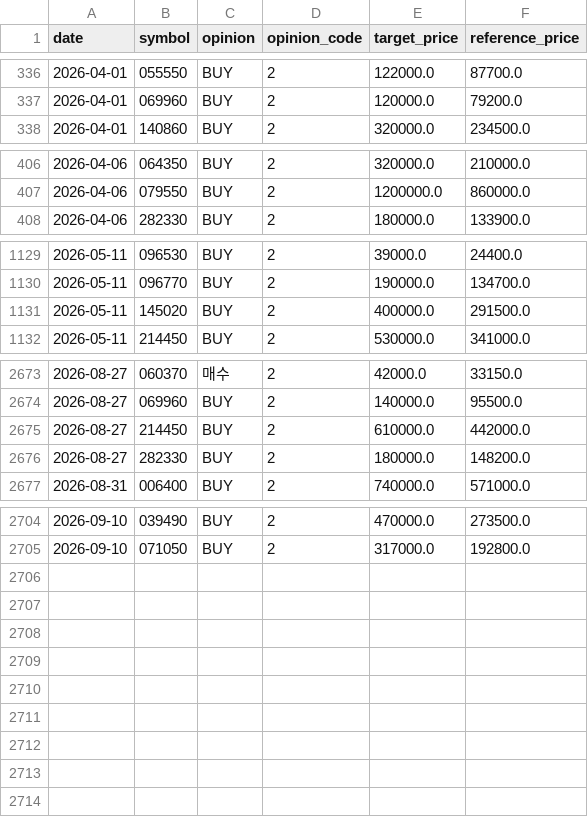
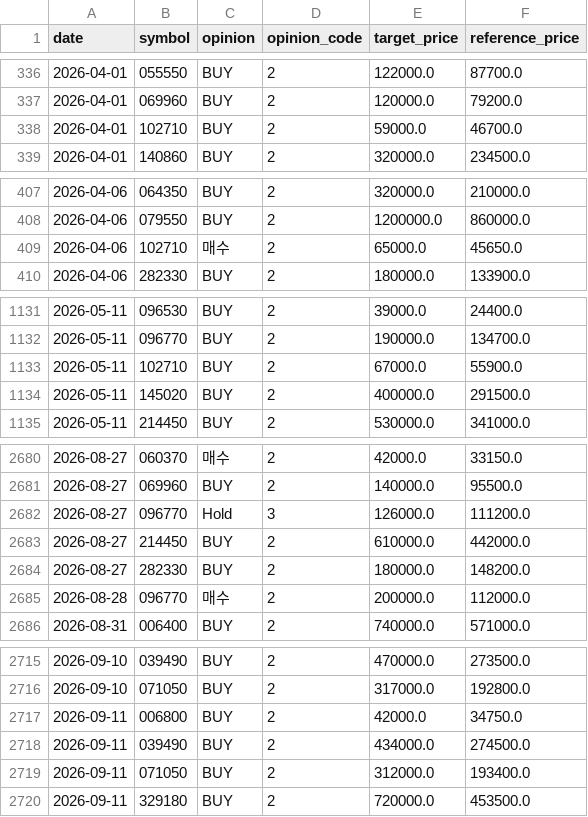
Before and after one commit to LEOSONG727/kis-foreign-flow-report, a CSV file: data/opinions.csv, drawn as a sheet; only a part is shown, gaps mark what is left out; the diff covers the shown part only; the diff names each change by its address in the sheet, - before the commit and + after, or states it on an @@ line.

```diff
--- a/data/opinions.csv
+++ b/data/opinions.csv
+row 338: 2026-04-01 | 102710 | BUY | 2 | 59000.0 | 46700.0
+row 409: 2026-04-06 | 102710 | 매수 | 2 | 65000.0 | 45650.0
+row 1133: 2026-05-11 | 102710 | BUY | 2 | 67000.0 | 55900.0
+row 2682: 2026-08-27 | 096770 | Hold | 3 | 126000.0 | 111200.0
+row 2685: 2026-08-28 | 096770 | 매수 | 2 | 200000.0 | 112000.0
+row 2717: 2026-09-11 | 006800 | BUY | 2 | 42000.0 | 34750.0
+row 2718: 2026-09-11 | 039490 | BUY | 2 | 434000.0 | 274500.0
+row 2719: 2026-09-11 | 071050 | BUY | 2 | 312000.0 | 193400.0
+row 2720: 2026-09-11 | 329180 | BUY | 2 | 720000.0 | 453500.0
```
Also changed, not shown: 6 added rows elsewhere in this file, data/signal_episodes.csv, data/signal_events.csv, 13 other files.
